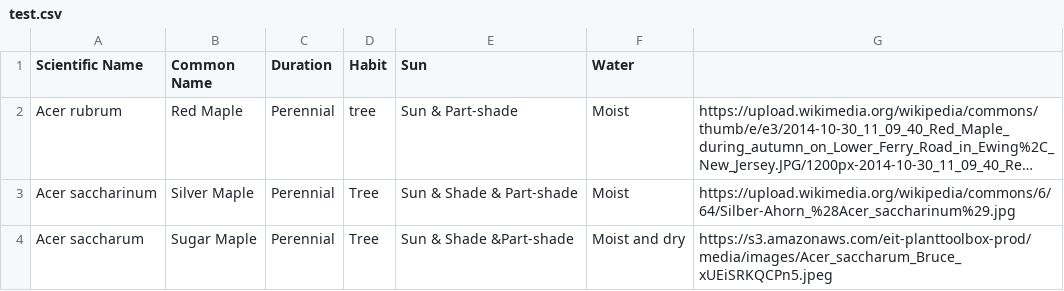
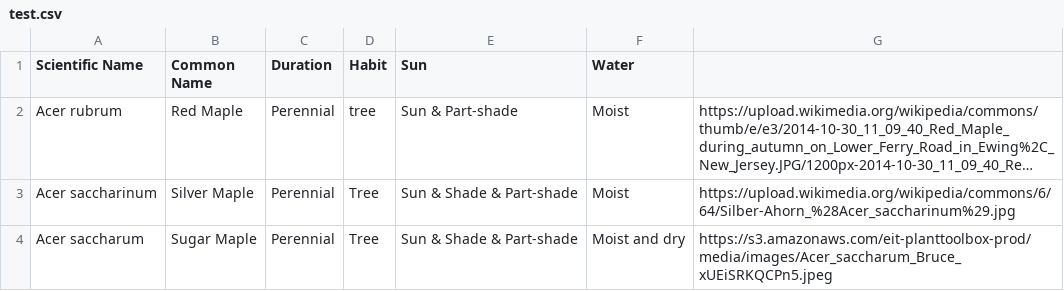
Before and after one commit to aer2221/Plantiful, a CSV file: test.csv, drawn as a sheet; long unchanged cells end in …; the diff names each change by its address in the sheet, - before the commit and + after, or states it on an @@ line.

```diff
--- a/test.csv
+++ b/test.csv
-E4 (Sun): Sun & Shade &Part-shade
+E4 (Sun): Sun & Shade & Part-shade
```
Also changed, not shown: 2 other files.
